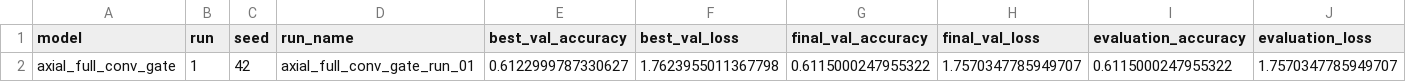
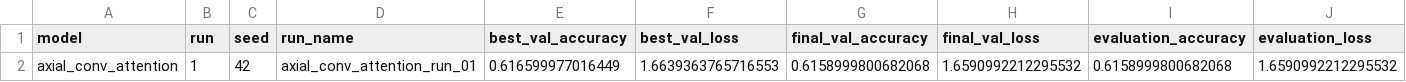
Before and after one commit to peterniederl/ConvAttnBlocks, a CSV file: results/comparison.csv, drawn as a sheet; removed rows and columns are numbered as before the commit, all else as after; the diff names each change by its address in the sheet, - before the commit and + after, or states it on an @@ line.

Commit message:
Update experiment results

```diff
--- a/results/comparison.csv
+++ b/results/comparison.csv
-row 2: axial_full_conv_gate | 1 | 42 | axial_full_conv_gate_run_01 | 0.6122999787330627 | 1.7623955011367798 | 0.6115000247955322 | 1.7570347785949707 | 0.6115000247955322 | 1.7570347785949707
+row 2: axial_conv_attention | 1 | 42 | axial_conv_attention_run_01 | 0.616599977016449 | 1.6639363765716553 | 0.6158999800682068 | 1.6590992212295532 | 0.6158999800682068 | 1.6590992212295532
```
Also changed, not shown: 11 other files.
